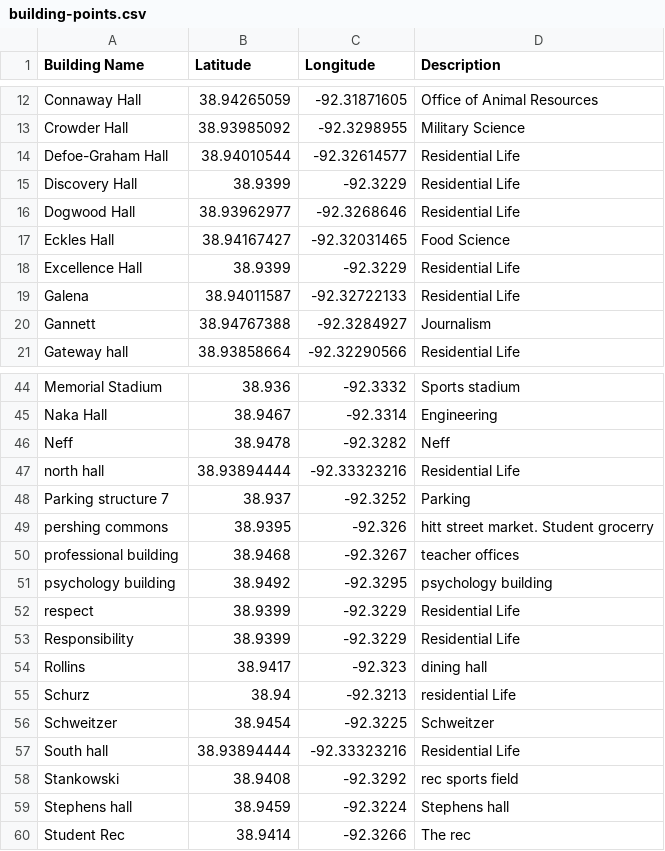
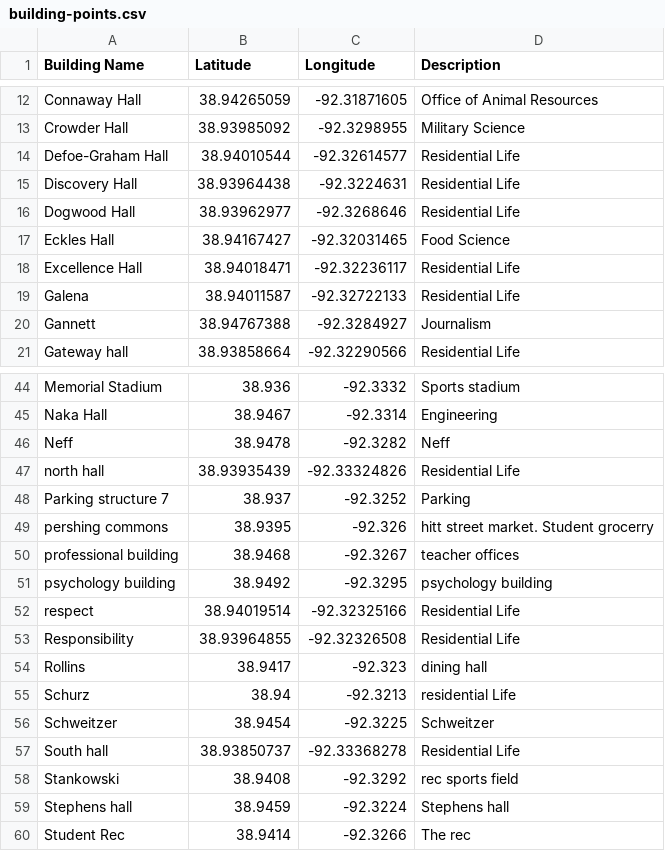
Before and after one commit to mizzou-capstone-capybaras-2022/capybara-campus-crawl, a CSV file: capybara-import-data/building-points.csv, drawn as a sheet; only a part is shown, gaps mark what is left out.

Commit message:
New building points with proper GPS

```diff
--- a/capybara-import-data/building-points.csv
+++ b/capybara-import-data/building-points.csv
@@ -14,6 +14,6 @@ Crowder Hall,38.93985092,-92.3298955,Military Science
 Defoe-Graham Hall,38.94010544,-92.32614577,Residential Life
-Discovery Hall,38.9399,-92.3229,Residential Life
+Discovery Hall,38.93964438,-92.3224631,Residential Life
 Dogwood Hall,38.93962977,-92.3268646,Residential Life
 Eckles Hall,38.94167427,-92.32031465,Food Science
-Excellence Hall,38.9399,-92.3229,Residential Life
+Excellence Hall,38.94018471,-92.32236117,Residential Life
 Galena,38.94011587,-92.32722133,Residential Life
@@ -46,3 +46,3 @@ Naka Hall,38.9467,-92.3314,Engineering
 Neff,38.9478,-92.3282,Neff
-north hall,38.93894444,-92.33323216,Residential Life
+north hall,38.93935439,-92.33324826,Residential Life
 Parking structure 7,38.937,-92.3252,Parking
@@ -51,4 +51,4 @@ professional building,38.9468,-92.3267,teacher offices
 psychology building,38.9492,-92.3295,psychology building
-respect,38.9399,-92.3229,Residential Life
-Responsibility,38.9399,-92.3229,Residential Life
+respect,38.94019514,-92.32325166,Residential Life
+Responsibility,38.93964855,-92.32326508,Residential Life
 Rollins,38.9417,-92.323,dining hall
@@ -56,3 +56,3 @@ Schurz,38.94,-92.3213,residential Life
 Schweitzer,38.9454,-92.3225,Schweitzer
-South hall,38.93894444,-92.33323216,Residential Life
+South hall,38.93850737,-92.33368278,Residential Life
 Stankowski,38.9408,-92.3292,rec sports field
```
Also changed, not shown: 8 other files.
